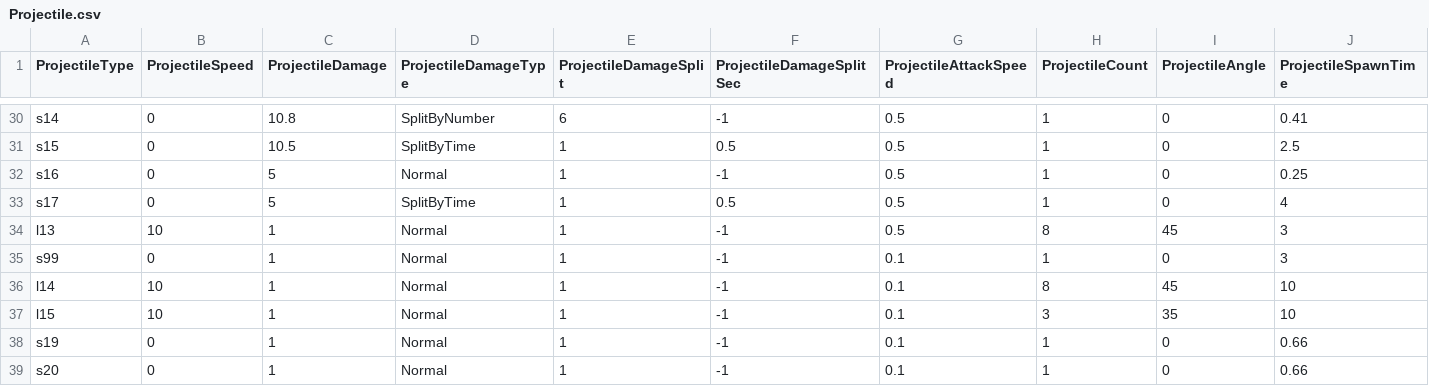
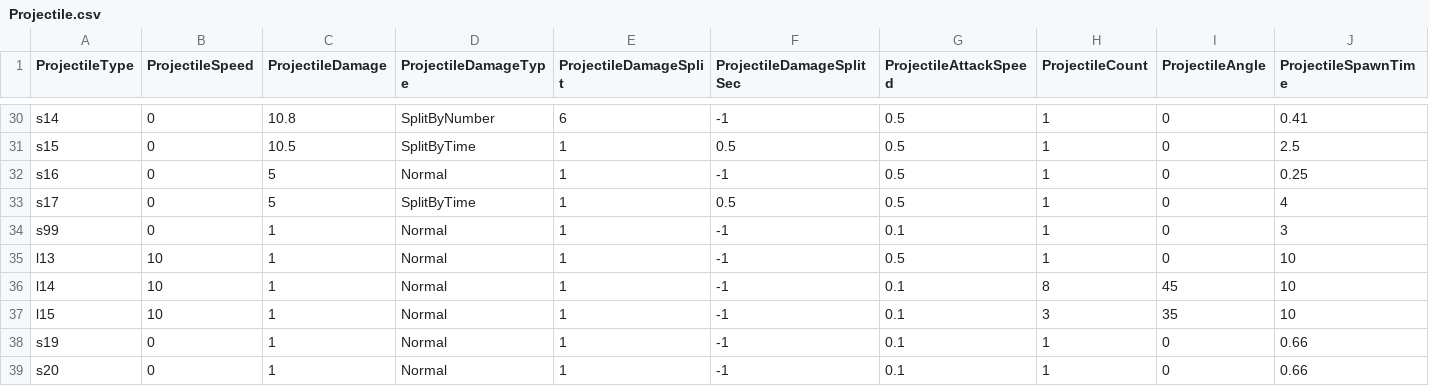
Before and after one commit to yjy1175/AgentCute, a CSV file: Assets/Resources/CSVFile/Projectile.csv, drawn as a sheet; only a part is shown, gaps mark what is left out; removed rows and columns are numbered as before the commit, all else as after; rows hold the shown columns only; the diff names each change by its address in the sheet, - before the commit and + after, or states it on an @@ line.

```diff
--- a/Assets/Resources/CSVFile/Projectile.csv
+++ b/Assets/Resources/CSVFile/Projectile.csv
-row 34: l13 | 10 | 1 | Normal | 1 | -1 | 0.5 | 8 | 45 | 3
+row 35: l13 | 10 | 1 | Normal | 1 | -1 | 0.5 | 1 | 0 | 10
```
Also changed, not shown: Assets/Resources/CSVFile/Skill.csv, 3 other files.
